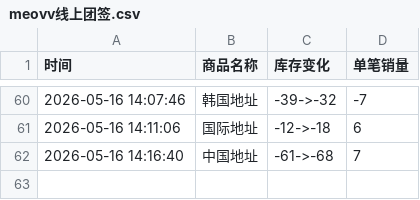
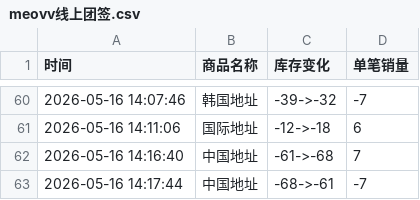
Before and after one commit to Juineii/meovv_k40519, a CSV file: meovv线上团签.csv, drawn as a sheet; only a part is shown, gaps mark what is left out.

Commit message:
自动更新数据 2026-05-16 14:17:45

```diff
--- a/meovv线上团签.csv
+++ b/meovv线上团签.csv
@@ -62 +62,2 @@
 2026-05-16 14:16:40,中国地址,-61->-68,7
+2026-05-16 14:17:44,中国地址,-68->-61,-7
```
